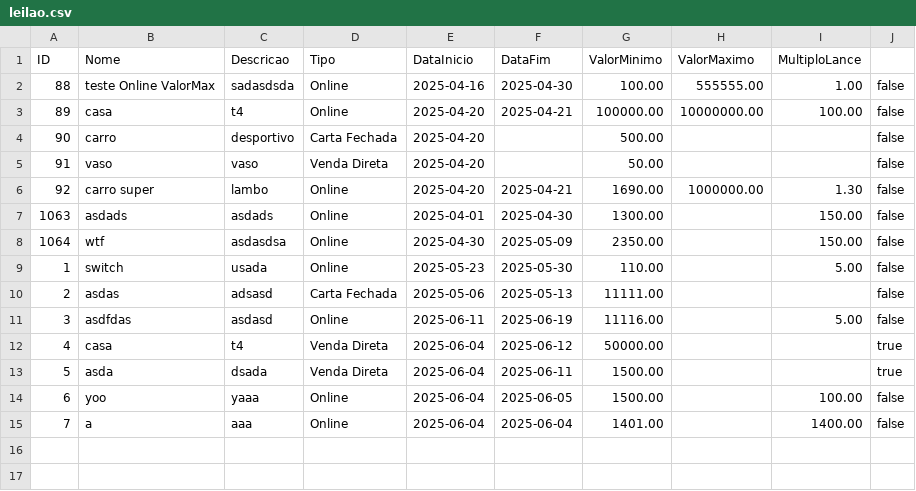
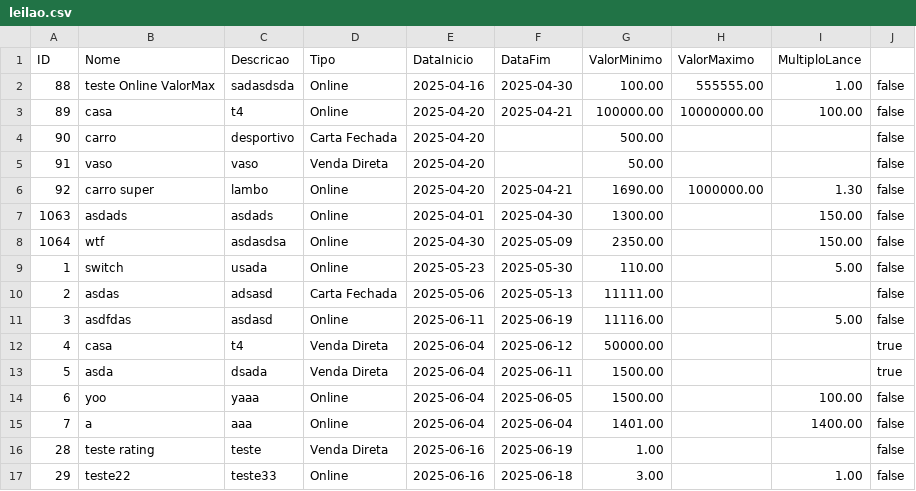
Before and after one commit to pedropinto25/LP2, a CSV file: LP2/src/main/java/com/lp2/lp2/Util/leilao.csv, drawn as a sheet.

```diff
--- a/LP2/src/main/java/com/lp2/lp2/Util/leilao.csv
+++ b/LP2/src/main/java/com/lp2/lp2/Util/leilao.csv
@@ -15 +15,3 @@ ID,Nome,Descricao,Tipo,DataInicio,DataFim,ValorMinimo,ValorMaximo,MultiploLance
 7,a,aaa,Online,2025-06-04,2025-06-04,1401.00,,1400.00,false
+28,teste rating,teste,Venda Direta,2025-06-16,2025-06-19,1.00,,,false
+29,teste22,teste33,Online,2025-06-16,2025-06-18,3.00,,1.00,false
```
Also changed, not shown: 12 other files.
